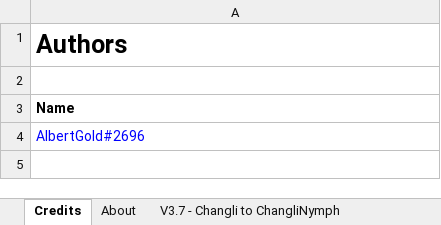
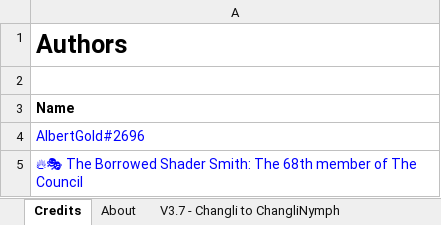
Before and after one commit to nhok0169/Anime-Game-Remap, an Excel workbook: Data/RemapDrafts/ChangliRemapDraft.xlsx, sheet Credits, drawn as a sheet; values as stored, in another font and other column widths than the file's, no borders; the diff names each change by its address in the sheet, - before the commit and + after, or states it on an @@ line.

```diff
--- a/Data/RemapDrafts/ChangliRemapDraft.xlsx (sheet Credits)
+++ b/Data/RemapDrafts/ChangliRemapDraft.xlsx (sheet Credits)
+row 5: 🔥🎭 The Borrowed Shader Smith: The 68th member of The Council
```
Also changed, not shown: 3 other files.
